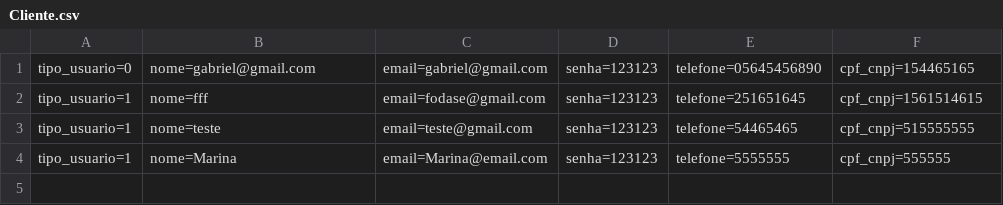
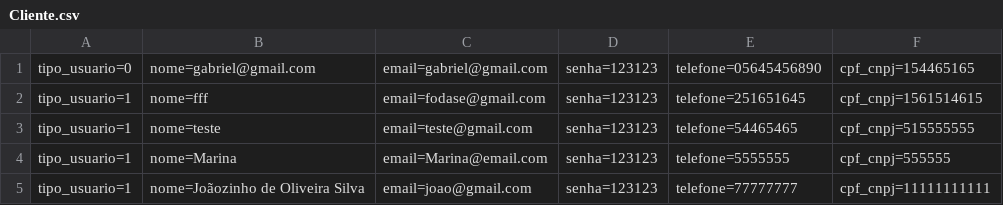
Before and after one commit to gabrielspk/RoleTopMVC, a CSV file: Database/Cliente.csv, drawn as a sheet; the diff names each change by its address in the sheet, - before the commit and + after, or states it on an @@ line.

```diff
--- a/Database/Cliente.csv
+++ b/Database/Cliente.csv
+row 5: tipo_usuario=1 | nome=Joãozinho de Oliveira Silva | email=joao@gmail.com | senha=123123 | telefone=77777777 | cpf_cnpj=11111111111
```
Also changed, not shown: Database/Eventos.csv, 16 other files.
